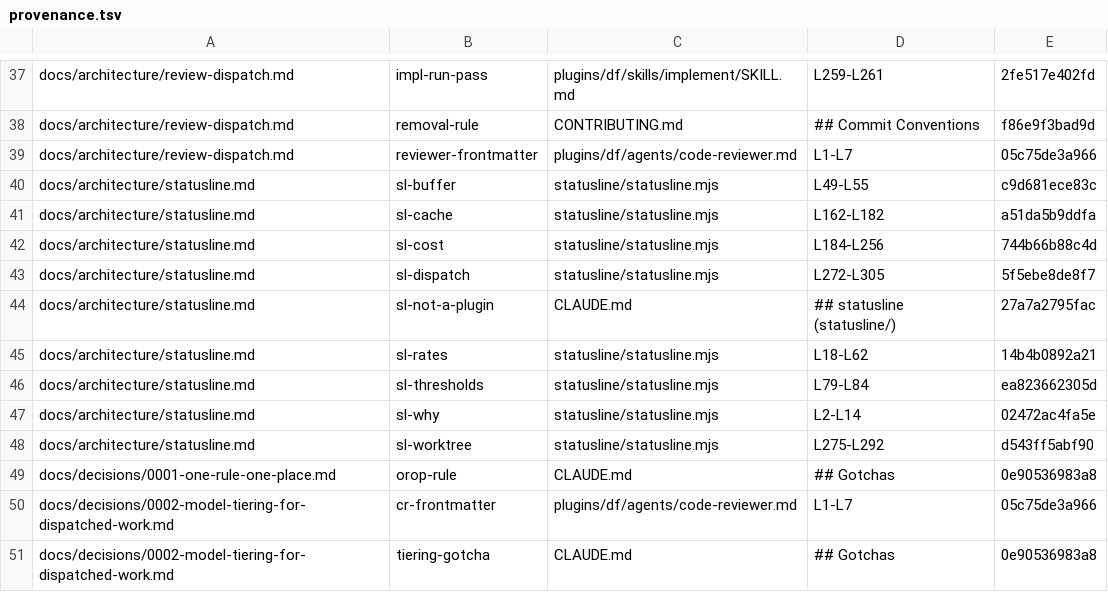
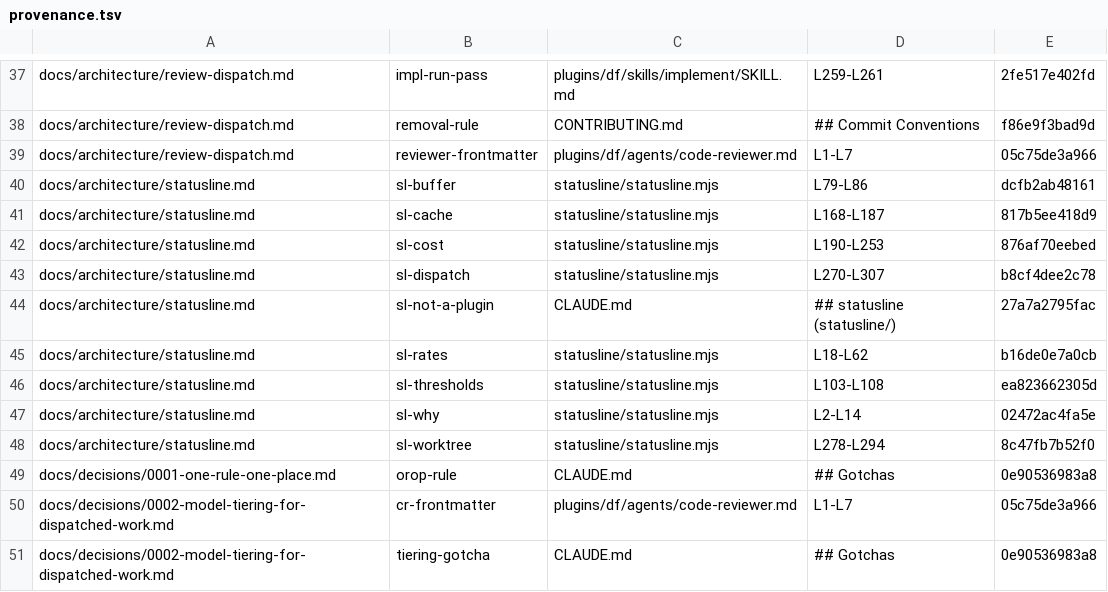
Before and after one commit to fokkoru/ai-foo, a TSV file: .kb/provenance.tsv, drawn as a sheet; only a part is shown, gaps mark what is left out.

Commit message:
fix(statusline): price fast mode and the warm next request, then fold the rate tables into one
The warm next-request figure priced the whole context at the cache-read
rate. Only what the last response read or wrote sits behind a breakpoint:
its uncached input and its output are written on the next request, so
they are now priced at the write multiplier and the cached tokens at the
read multiplier. Fast mode on Opus 5 and Opus 4.8 bills $10/$50 with the
cache multipliers on that base, per the pricing page and Claude Code
2.1.278's cost ledger; Opus 4.7 rejects it and Opus 4.6 bills standard,
so only those two rows carry the pair. The cold figures now survive a
null current_usage, which is what the payload carries right after a
compaction. The auto-compact comment names 2.1.278 and the output-cap
minimum. Pricing retrieved 2026-09-19.

Three rate tables and a model regex are one MODELS table; pricing()
returns the four multipliers for a payload and usage() the four token
counts, so renderCost prices from named fields and pushes next once.
The dispatch tail is a single if/else. A usage object with all four
counts zero now prints next $0.00 where it printed no next; no observed
payload does that. Performance was measured and not changed: the script
sits inside Node startup noise, about 20 ms per invocation either way.

Tests: fixture moved off half-cent edges and covers fast mode on both
Opus rows and a non-fast model, and the cold branch with no usage.
54 pass.

Docs: the statusline page's context paragraph was wrong (2.1.268, one
reserve) and its cost prose was wrong (no fast mode, warm next at the
read rate for the whole context); both corrected, the rate link's
markdown repaired, retrieval date advanced. Its nine citations were
re-anchored to the fragments' new lines; sl-cache, sl-dispatch,
sl-thresholds and sl-worktree moved with prose unchanged.

```diff
--- a/.kb/provenance.tsv
+++ b/.kb/provenance.tsv
@@ -39,11 +39,11 @@ docs/architecture/review-dispatch.md	removal-rule	CONTRIBUTING.md	## Commit Conv
 docs/architecture/review-dispatch.md	reviewer-frontmatter	plugins/df/agents/code-reviewer.md	L1-L7	05c75de3a966
-docs/architecture/statusline.md	sl-buffer	statusline/statusline.mjs	L49-L55	c9d681ece83c
-docs/architecture/statusline.md	sl-cache	statusline/statusline.mjs	L162-L182	a51da5b9ddfa
-docs/architecture/statusline.md	sl-cost	statusline/statusline.mjs	L184-L256	744b66b88c4d
-docs/architecture/statusline.md	sl-dispatch	statusline/statusline.mjs	L272-L305	5f5ebe8de8f7
+docs/architecture/statusline.md	sl-buffer	statusline/statusline.mjs	L79-L86	dcfb2ab48161
+docs/architecture/statusline.md	sl-cache	statusline/statusline.mjs	L168-L187	817b5ee418d9
+docs/architecture/statusline.md	sl-cost	statusline/statusline.mjs	L190-L253	876af70eebed
+docs/architecture/statusline.md	sl-dispatch	statusline/statusline.mjs	L270-L307	b8cf4dee2c78
 docs/architecture/statusline.md	sl-not-a-plugin	CLAUDE.md	## statusline (statusline/)	27a7a2795fac
-docs/architecture/statusline.md	sl-rates	statusline/statusline.mjs	L18-L62	14b4b0892a21
-docs/architecture/statusline.md	sl-thresholds	statusline/statusline.mjs	L79-L84	ea823662305d
+docs/architecture/statusline.md	sl-rates	statusline/statusline.mjs	L18-L62	b16de0e7a0cb
+docs/architecture/statusline.md	sl-thresholds	statusline/statusline.mjs	L103-L108	ea823662305d
 docs/architecture/statusline.md	sl-why	statusline/statusline.mjs	L2-L14	02472ac4fa5e
-docs/architecture/statusline.md	sl-worktree	statusline/statusline.mjs	L275-L292	d543ff5abf90
+docs/architecture/statusline.md	sl-worktree	statusline/statusline.mjs	L278-L294	8c47fb7b52f0
 docs/decisions/0001-one-rule-one-place.md	orop-rule	CLAUDE.md	## Gotchas	0e90536983a8
```
Also changed, not shown: .kb/pages.tsv, 3 other files.
